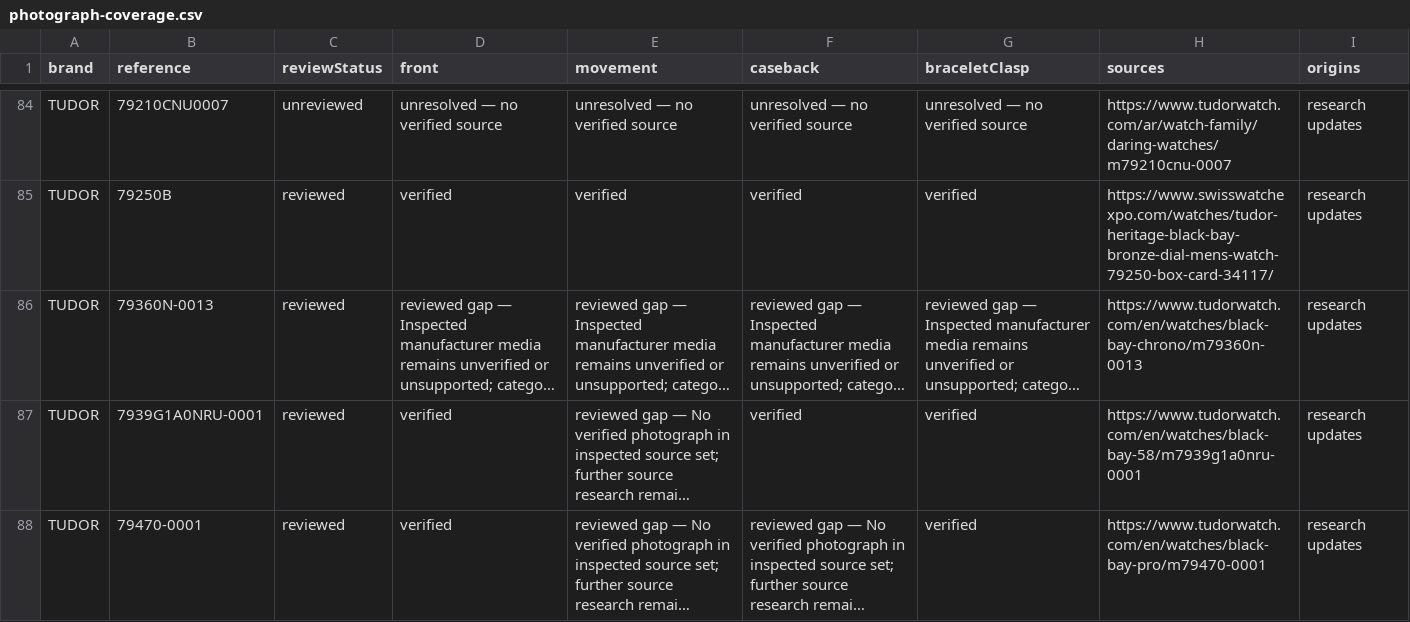
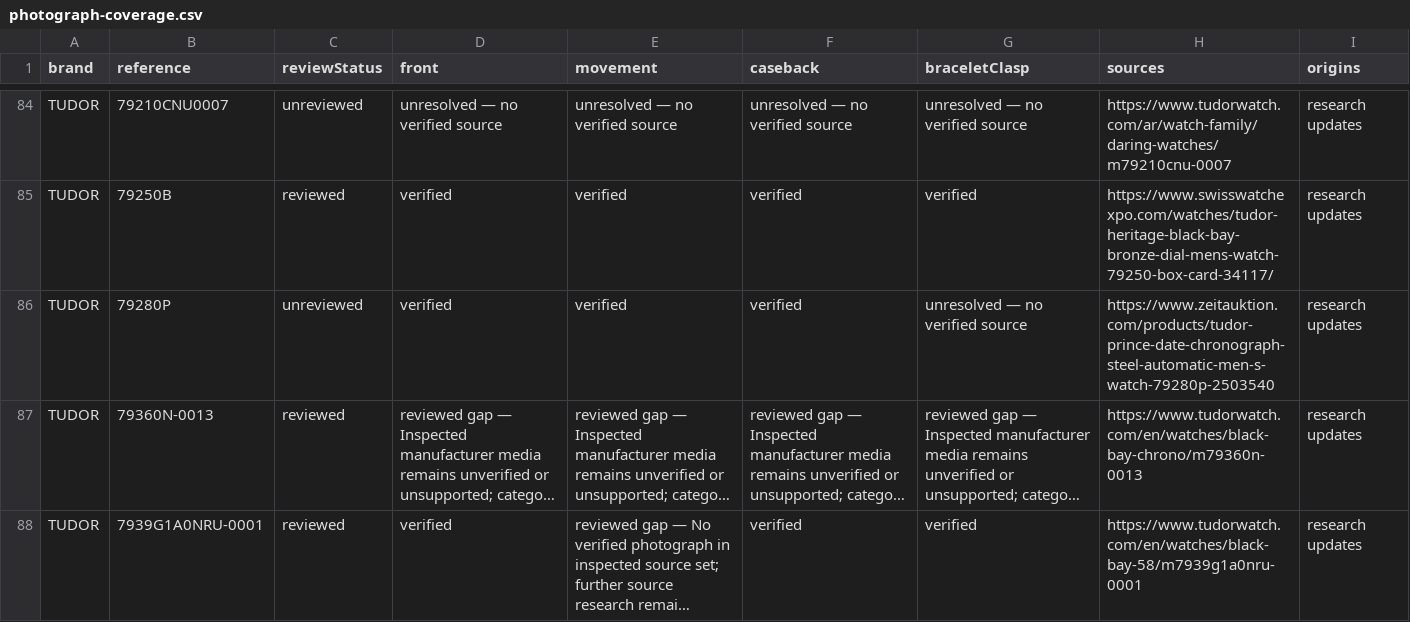
Before and after one commit to potmoodle-debug/watch-auth-pro-OLD, a CSV file: photograph-coverage.csv, drawn as a sheet; only a part is shown, gaps mark what is left out; the shorter side is filled out with more unchanged rows; long unchanged cells end in …; the diff names each change by its address in the sheet, - before the commit and + after, or states it on an @@ line.

Commit message:
Research exact Tudor 79280P with visible 7750 movement and exterior specimens

```diff
--- a/photograph-coverage.csv
+++ b/photograph-coverage.csv
+row 86: TUDOR | 79280P | unreviewed | verified | verified | verified | unresolved — no verified source | https://www.zeitauktion.com/products/tudor-prince-date-chronograph-steel-automatic-men-s-watch-79280p-2503540 | research updates
```
Also changed, not shown: 8 other files.
